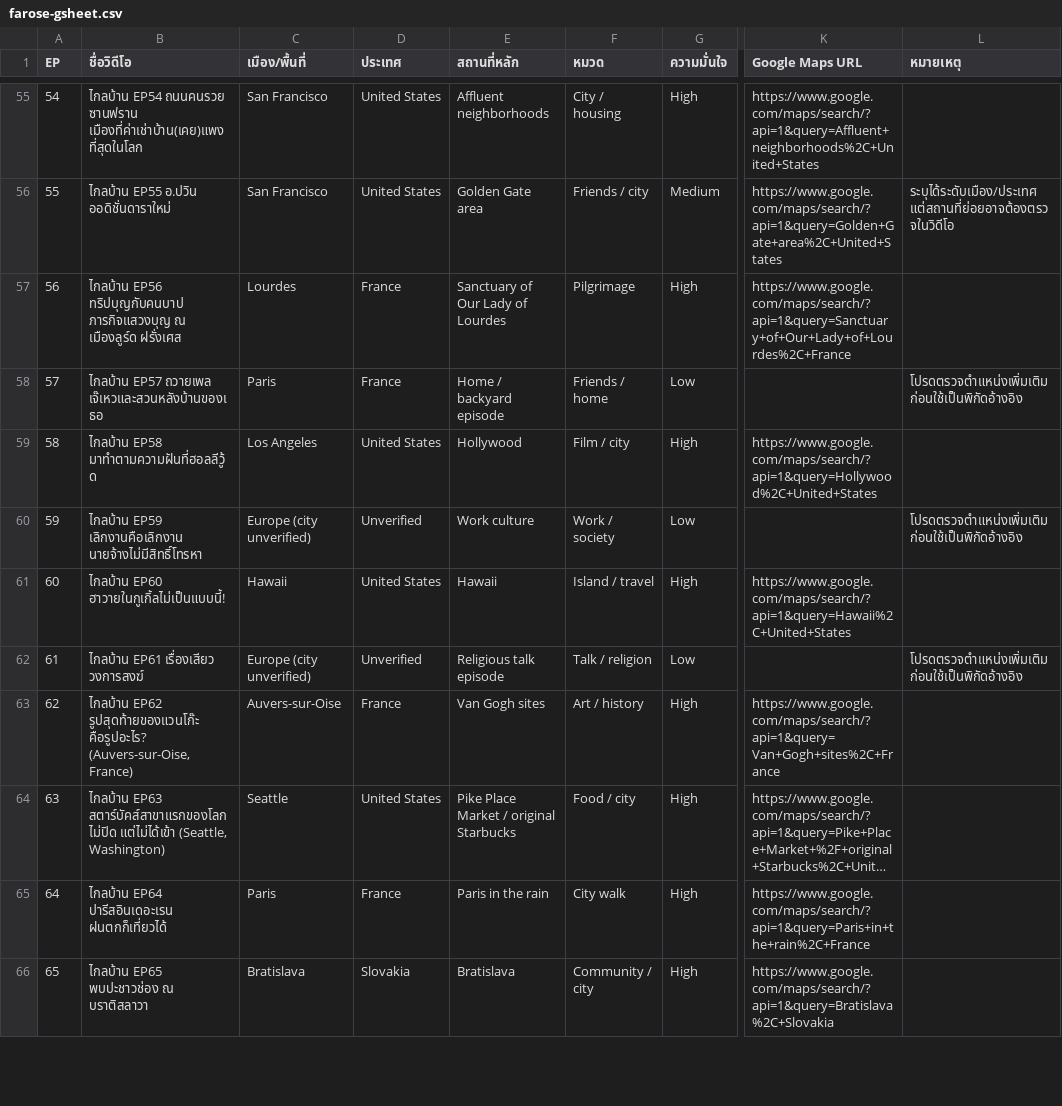
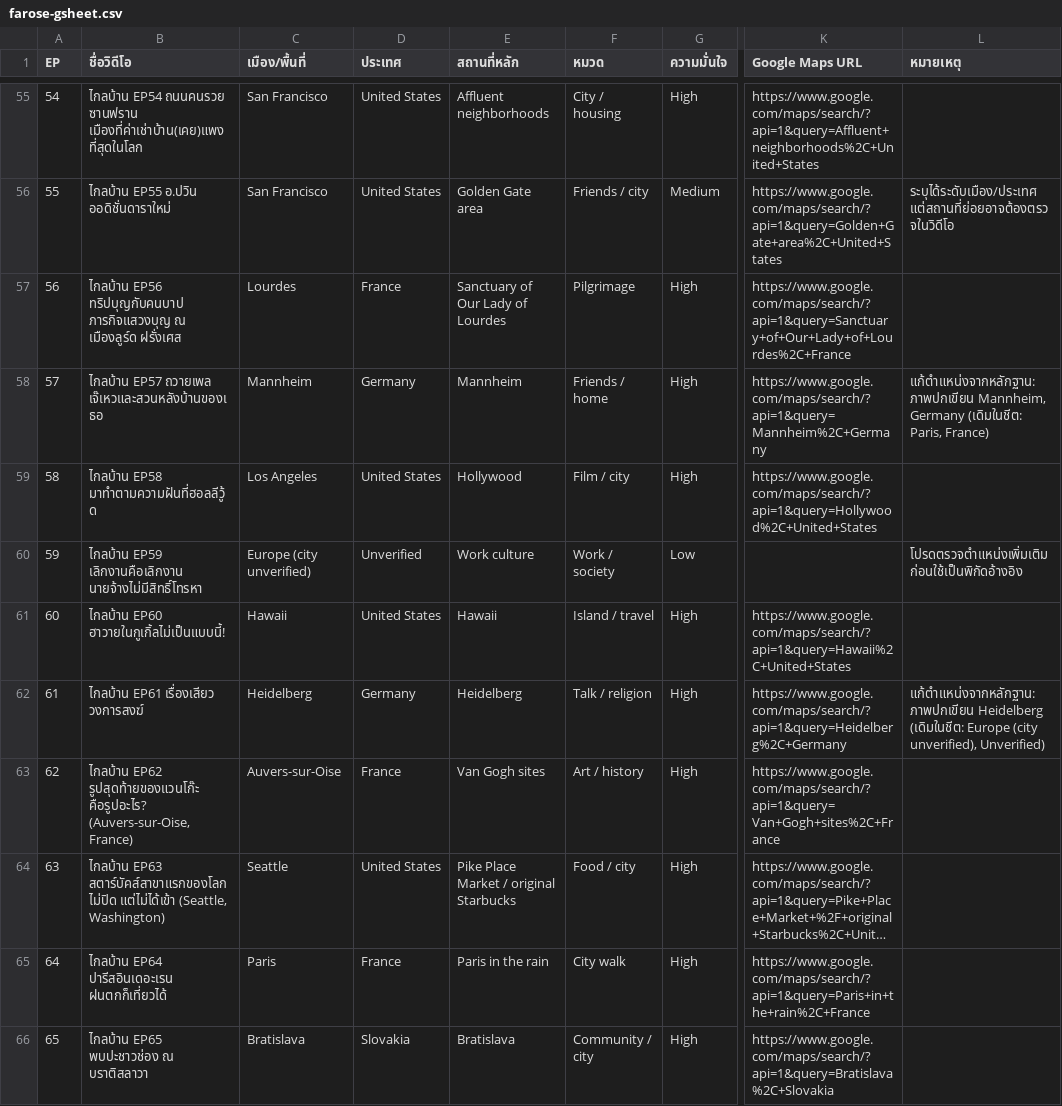
Before and after one commit to korrio/farose-fable, a CSV file: data/farose-gsheet.csv, drawn as a sheet; only a part is shown, gaps mark what is left out; long unchanged cells end in …; the diff covers the shown part only; the diff names each change by its address in the sheet, - before the commit and + after, or states it on an @@ line.

```diff
--- a/data/farose-gsheet.csv
+++ b/data/farose-gsheet.csv
-C58 (เมือง/พื้นที่): Paris
+C58 (เมือง/พื้นที่): Mannheim
-D58 (ประเทศ): France
+D58 (ประเทศ): Germany
-E58 (สถานที่หลัก): Home / backyard episode
+E58 (สถานที่หลัก): Mannheim
-G58 (ความมั่นใจ): Low
+G58 (ความมั่นใจ): High
-K58 (Google Maps URL): (empty)
+K58 (Google Maps URL): https://www.google.com/maps/search/?api=1&query=Mannheim%2C+Germany
-L58 (หมายเหตุ): โปรดตรวจตำแหน่งเพิ่มเติมก่อนใช้เป็นพิกัดอ้างอิง
+L58 (หมายเหตุ): แก้ตำแหน่งจากหลักฐาน: ภาพปกเขียน Mannheim, Germany (เดิมในชีต: Paris, France)
-C62 (เมือง/พื้นที่): Europe (city unverified)
+C62 (เมือง/พื้นที่): Heidelberg
-D62 (ประเทศ): Unverified
+D62 (ประเทศ): Germany
-E62 (สถานที่หลัก): Religious talk episode
+E62 (สถานที่หลัก): Heidelberg
-G62 (ความมั่นใจ): Low
+G62 (ความมั่นใจ): High
-K62 (Google Maps URL): (empty)
+K62 (Google Maps URL): https://www.google.com/maps/search/?api=1&query=Heidelberg%2C+Germany
-L62 (หมายเหตุ): โปรดตรวจตำแหน่งเพิ่มเติมก่อนใช้เป็นพิกัดอ้างอิง
+L62 (หมายเหตุ): แก้ตำแหน่งจากหลักฐาน: ภาพปกเขียน Heidelberg (เดิมในชีต: Europe (city unverified), Unverified)
```
Also changed, not shown: 121 edited cells elsewhere in this file, 6 other files.
